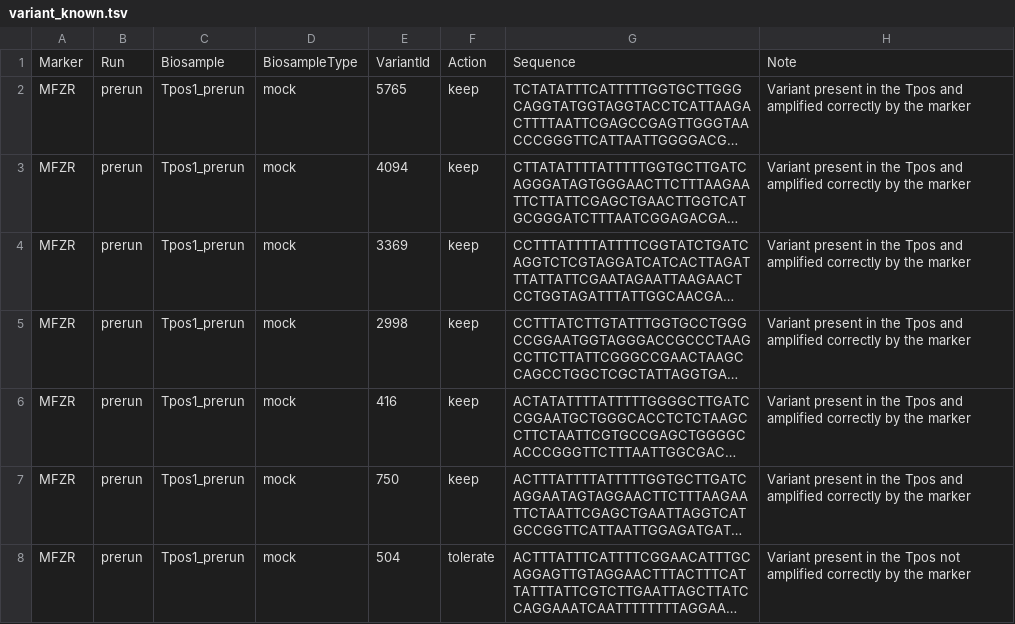
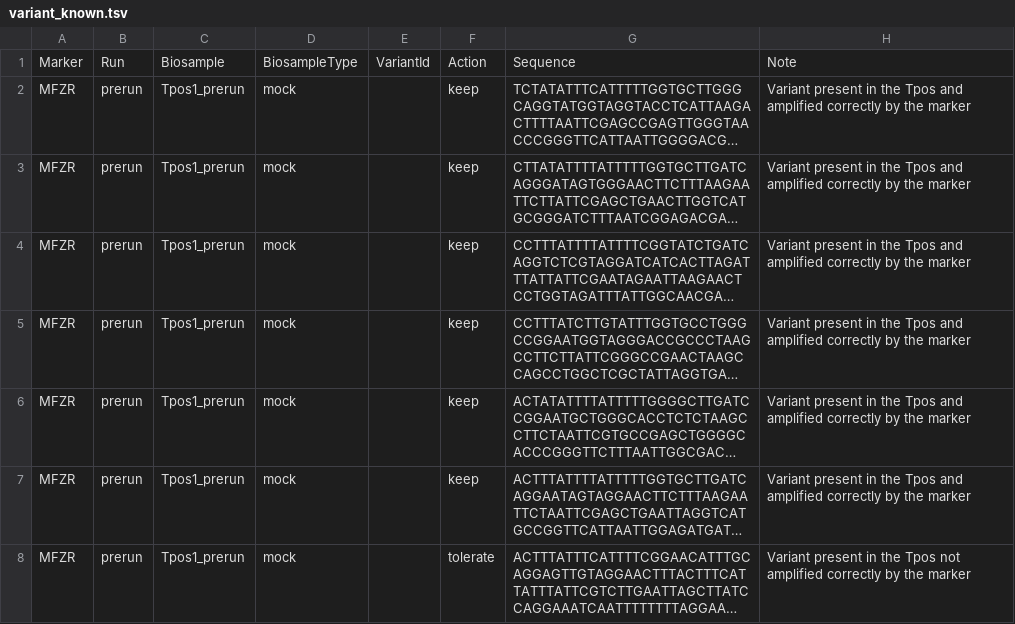
Before and after one commit to aitgon/vtam, a TSV file: doc/variant_known.tsv, drawn as a sheet; only a part is shown; long unchanged cells end in …; the diff covers the shown part only; the diff names each change by its address in the sheet, - before the commit and + after, or states it on an @@ line.

Commit message:
DOC example

```diff
--- a/doc/variant_known.tsv
+++ b/doc/variant_known.tsv
-E2: 5765
+E2: (empty)
-E3: 4094
+E3: (empty)
-E4: 3369
+E4: (empty)
-E5: 2998
+E5: (empty)
-E6: 416
+E6: (empty)
-E7: 750
+E7: (empty)
-E8: 504
+E8: (empty)
```
Also changed, not shown: 18 edited cells elsewhere in this file.
